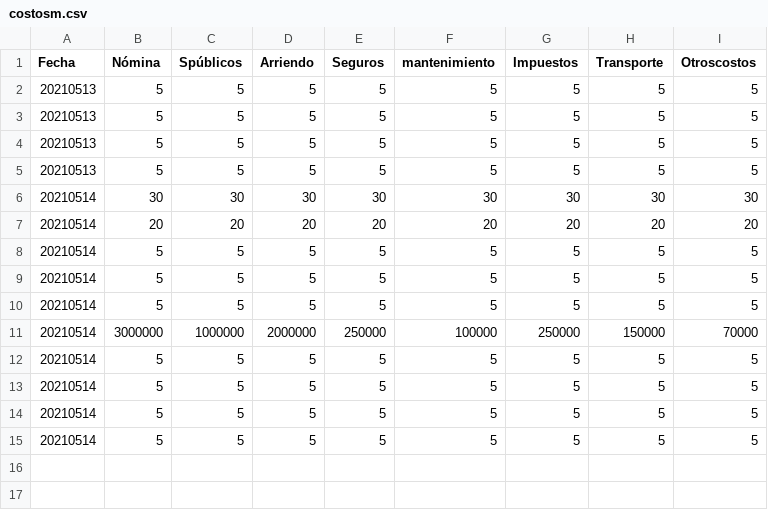
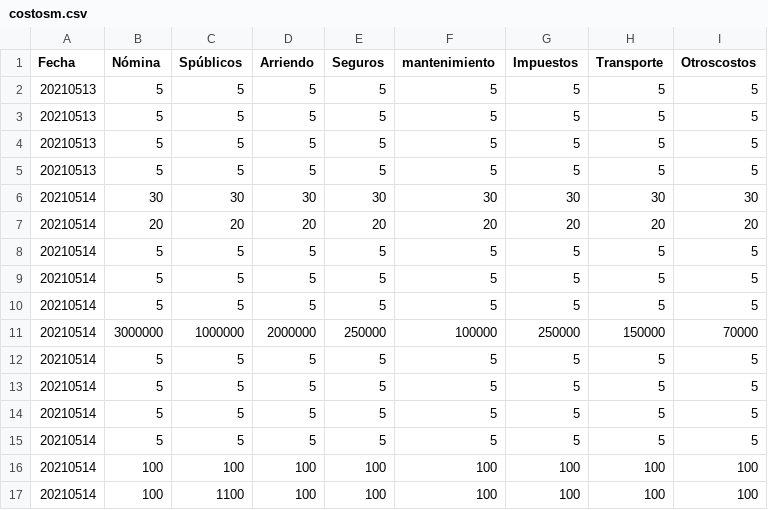
Before and after one commit to sacorteso/TA_06, a CSV file: BDATOS/costosm.csv, drawn as a sheet.

```diff
--- a/BDATOS/costosm.csv
+++ b/BDATOS/costosm.csv
@@ -15 +15,3 @@ Fecha,Nómina,Spúblicos,Arriendo,Seguros,mantenimiento,Impuestos,Transporte,Otr
 20210514,5,5,5,5,5,5,5,5
+20210514,100,100,100,100,100,100,100,100
+20210514,100,1100,100,100,100,100,100,100
```
Also changed, not shown: BDATOS/contabilidad1.csv, 1 other file.
